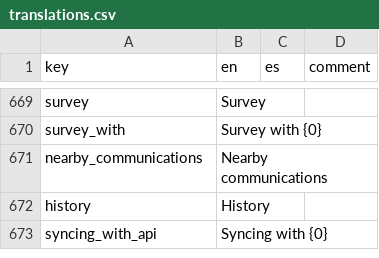
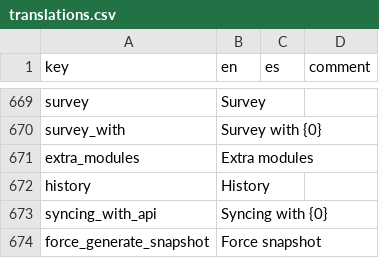
Before and after one commit to human-nature-lab/trellis-app, a CSV file: src/i18n/translations.csv, drawn as a sheet; only a part is shown, gaps mark what is left out.

Commit message:
migrate MainMenu to composition API and enable extra modules feature flags

```diff
--- a/src/i18n/translations.csv
+++ b/src/i18n/translations.csv
@@ -670,4 +670,5 @@ survey,Survey,,
 survey_with,Survey with {0},,
-nearby_communications,Nearby communications,,
+extra_modules,Extra modules,,
 history,History,,
 syncing_with_api,Syncing with {0},,
+force_generate_snapshot,Force snapshot,,
```
Also changed, not shown: 8 other files.
